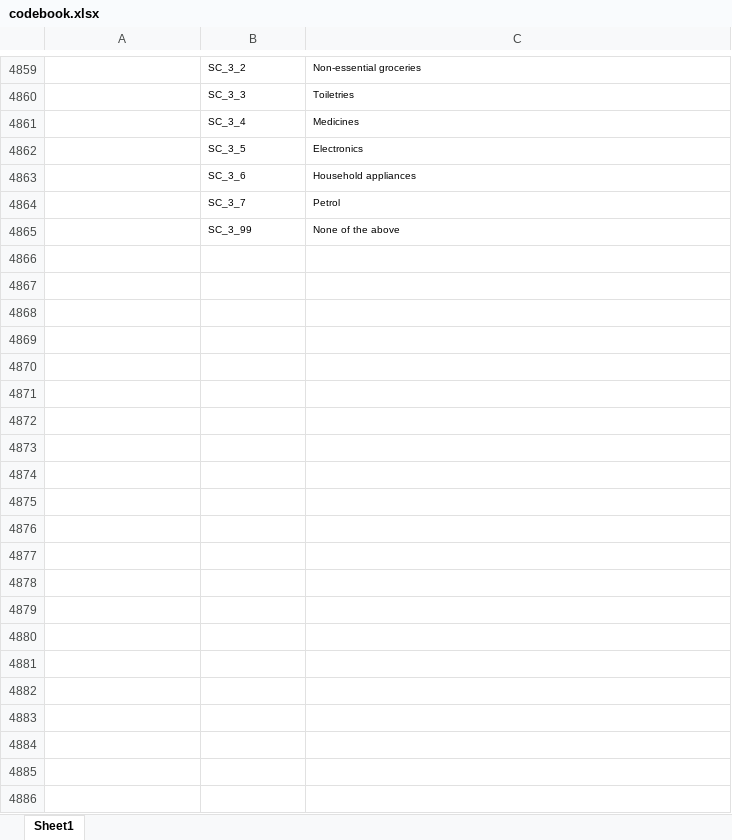
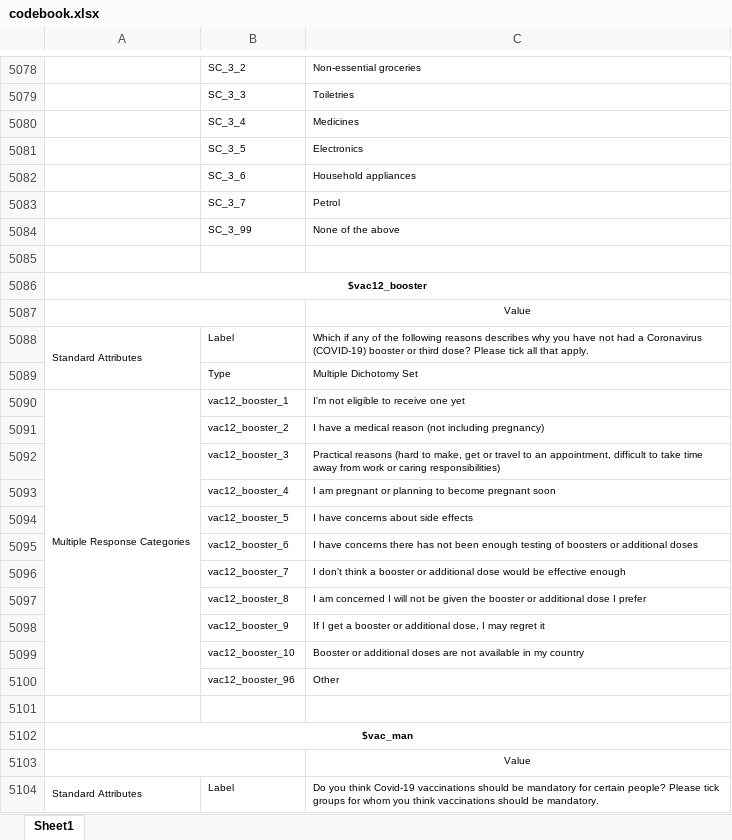
Before and after one commit to YouGov-Data/covid-19-tracker, an Excel workbook: codebook.xlsx, sheet Sheet1, drawn as a sheet; only a part is shown, gaps mark what is left out; values as stored, in another font and other column widths than the file's, no borders; the diff covers the shown part only; the diff names each change by its address in the sheet, - before the commit and + after, or states it on an @@ line.

```diff
--- a/codebook.xlsx (sheet Sheet1)
+++ b/codebook.xlsx (sheet Sheet1)
+row 5085: (empty)
+row 5086: $vac12_booster
+row 5087:  |  | Value
+row 5088: Standard Attributes | Label | Which if any of the following reasons describes why you have not had a Coronavirus (COVID-19) booster or third dose? Please tick all that apply.
+row 5089:  | Type | Multiple Dichotomy Set
+row 5090: Multiple Response Categories | vac12_booster_1 | I'm not eligible to receive one yet
+row 5091:  | vac12_booster_2 | I have a medical reason (not including pregnancy)
+row 5092:  | vac12_booster_3 | Practical reasons (hard to make, get or travel to an appointment, difficult to take time away from work or caring responsibilities)
+row 5093:  | vac12_booster_4 | I am pregnant or planning to become pregnant soon
+row 5094:  | vac12_booster_5 | I have concerns about side effects
+row 5095:  | vac12_booster_6 | I have concerns there has not been enough testing of boosters or additional doses
+row 5096:  | vac12_booster_7 | I don't think a booster or additional dose would be effective enough
+row 5097:  | vac12_booster_8 | I am concerned I will not be given the booster or additional dose I prefer
+row 5098:  | vac12_booster_9 | If I get a booster or additional dose, I may regret it
+row 5099:  | vac12_booster_10 | Booster or additional doses are not available in my country
+row 5100:  | vac12_booster_96 | Other
+row 5101: (empty)
+row 5102: $vac_man
+row 5103:  |  | Value
+row 5104: Standard Attributes | Label | Do you think Covid-19 vaccinations should be mandatory for certain people? Please tick groups for whom you think vaccinations should be mandatory.
```
Also changed, not shown: 229 added rows elsewhere in this sheet.
